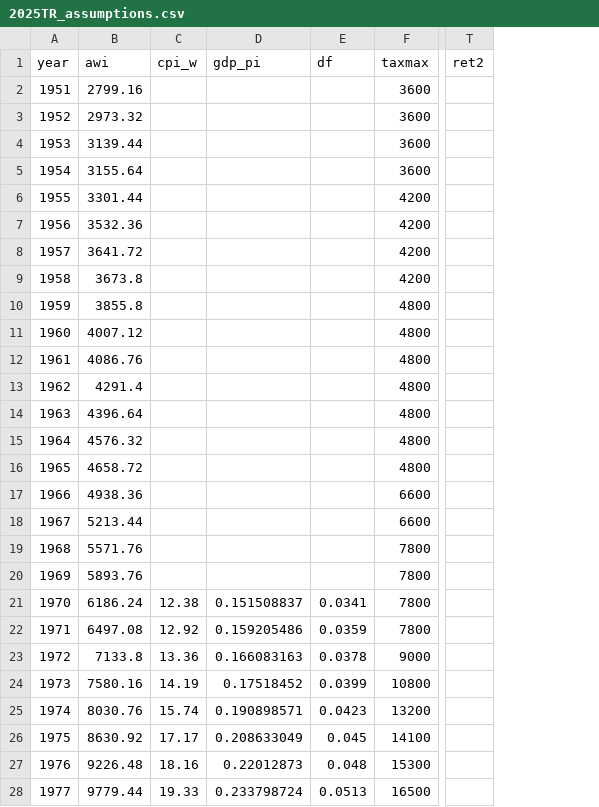
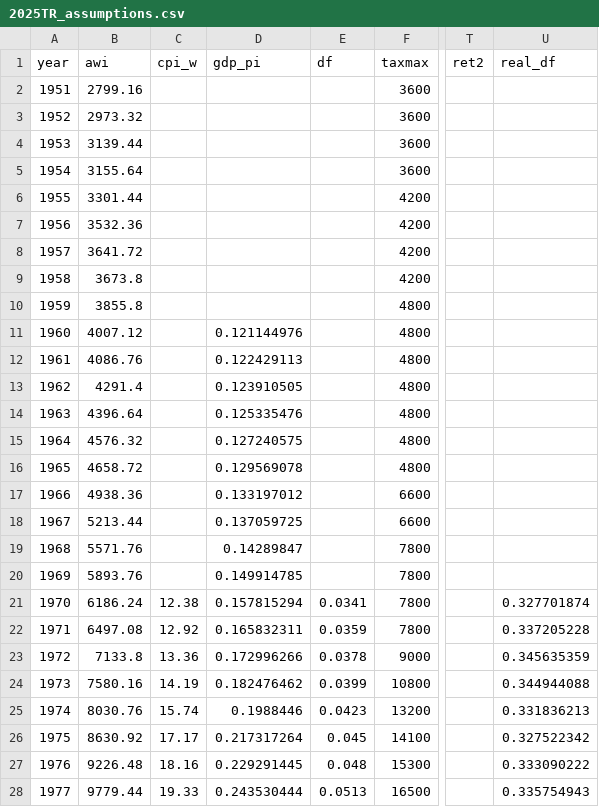
Before and after one commit to anthonycolavito/ssmbar, a CSV file: 2025TR_assumptions.csv, drawn as a sheet; only a part is shown, gaps mark what is left out; the diff covers the shown part only; the diff names each change by its address in the sheet, - before the commit and + after, or states it on an @@ line.

Commit message:
added real discount factor to assumptions and fixed GDP price index

```diff
--- a/2025TR_assumptions.csv
+++ b/2025TR_assumptions.csv
+column U (real_df), rows 21-28: 0.327701874 | 0.337205228 | 0.345635359 | 0.344944088 | 0.331836213 | 0.327522342 | 0.333090222 | 0.335754943
-D11 (gdp_pi): (empty)
+D11 (gdp_pi): 0.121144976
-D12 (gdp_pi): (empty)
+D12 (gdp_pi): 0.122429113
-D13 (gdp_pi): (empty)
+D13 (gdp_pi): 0.123910505
-D14 (gdp_pi): (empty)
+D14 (gdp_pi): 0.125335476
-D15 (gdp_pi): (empty)
+D15 (gdp_pi): 0.127240575
-D16 (gdp_pi): (empty)
+D16 (gdp_pi): 0.129569078
-D17 (gdp_pi): (empty)
+D17 (gdp_pi): 0.133197012
-D18 (gdp_pi): (empty)
+D18 (gdp_pi): 0.137059725
-D19 (gdp_pi): (empty)
+D19 (gdp_pi): 0.14289847
-D20 (gdp_pi): (empty)
+D20 (gdp_pi): 0.149914785
-D21 (gdp_pi): 0.151508837
+D21 (gdp_pi): 0.157815294
-D22 (gdp_pi): 0.159205486
+D22 (gdp_pi): 0.165832311
-D23 (gdp_pi): 0.166083163
+D23 (gdp_pi): 0.172996266
-D24 (gdp_pi): 0.17518452
+D24 (gdp_pi): 0.182476462
-D25 (gdp_pi): 0.190898571
+D25 (gdp_pi): 0.1988446
-D26 (gdp_pi): 0.208633049
+D26 (gdp_pi): 0.217317264
-D27 (gdp_pi): 0.22012873
+D27 (gdp_pi): 0.229291445
-D28 (gdp_pi): 0.233798724
+D28 (gdp_pi): 0.243530444
```
Also changed, not shown: 123 edited cells elsewhere in this file, 1 other file.
